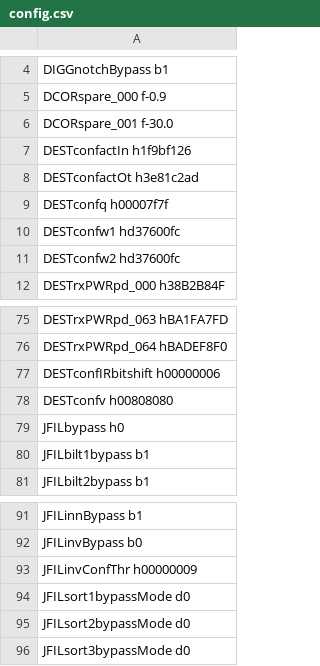
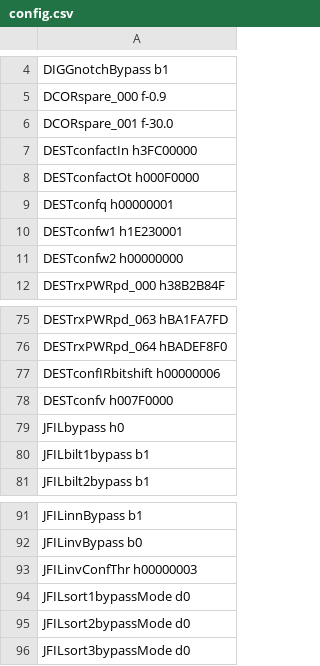
Before and after one commit to aangerma/algo_ivcam2, a CSV file: +Calibration/initScript/config.csv, drawn as a sheet; only a part is shown, gaps mark what is left out.

```diff
--- a/+Calibration/initScript/config.csv
+++ b/+Calibration/initScript/config.csv
@@ -6,7 +6,7 @@ DCORspare_000        f-0.9
 DCORspare_001        f-30.0
-DESTconfactIn        h1f9bf126
-DESTconfactOt        h3e81c2ad
-DESTconfq            h00007f7f
-DESTconfw1           hd37600fc
-DESTconfw2           hd37600fc
+DESTconfactIn        h3FC00000
+DESTconfactOt        h000F0000
+DESTconfq            h00000001
+DESTconfw1           h1E230001
+DESTconfw2           h00000000
 DESTrxPWRpd_000      h38B2B84F
@@ -77,3 +77,3 @@ DESTrxPWRpd_064      hBADEF8F0
 DESTconfIRbitshift   h00000006
-DESTconfv            h00808080
+DESTconfv            h007F0000
 JFILbypass           h0
@@ -92,3 +92,3 @@ JFILinnBypass        b1
 JFILinvBypass        b0
-JFILinvConfThr       h00000009
+JFILinvConfThr       h00000003
 JFILsort1bypassMode  d0
```
Also changed, not shown: 5 other files.
